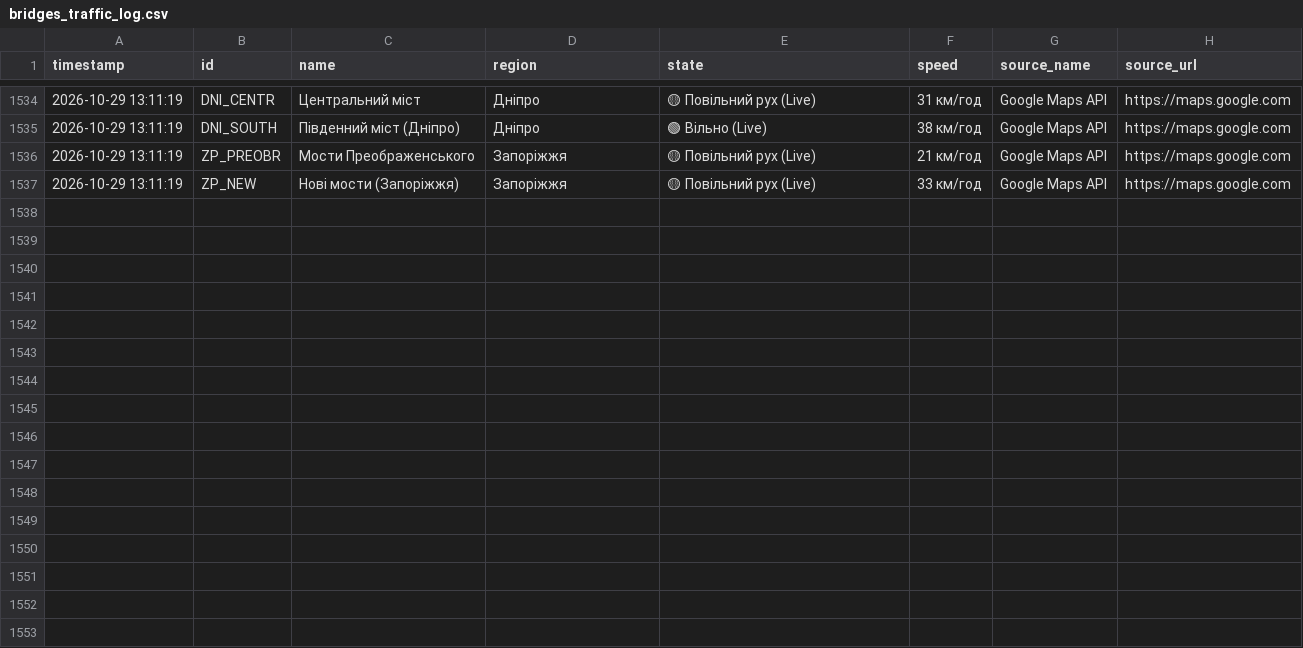
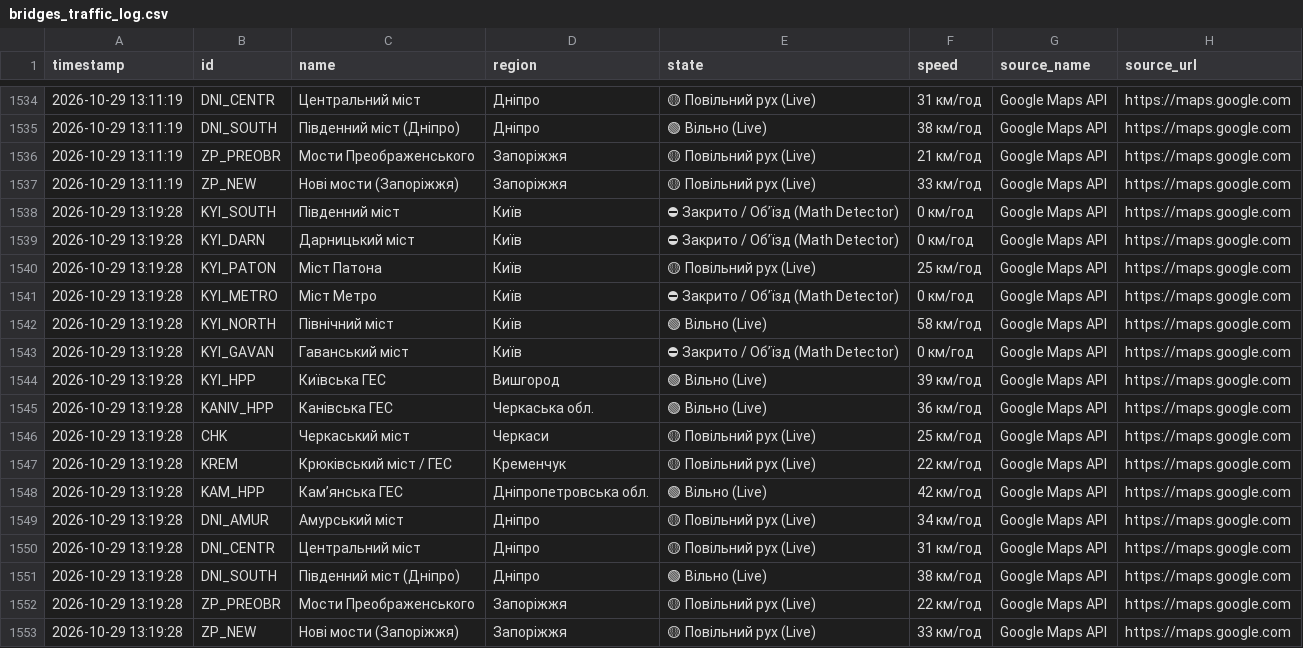
Before and after one commit to VladimiirBelitsky/bridge-monitoring, a CSV file: bridges_traffic_log.csv, drawn as a sheet; only a part is shown, gaps mark what is left out.

```diff
--- a/bridges_traffic_log.csv
+++ b/bridges_traffic_log.csv
@@ -1537 +1537,17 @@
 2026-10-29 13:11:19,ZP_NEW,Нові мости (Запоріжжя),Запоріжжя,🟡 Повільний рух (Live),33 км/год,Google Maps API,https://maps.google.com
+2026-10-29 13:19:28,KYI_SOUTH,Південний міст,Київ,⛔ Закрито / Обʼїзд (Math Detector),0 км/год,Google Maps API,https://maps.google.com
+2026-10-29 13:19:28,KYI_DARN,Дарницький міст,Київ,⛔ Закрито / Обʼїзд (Math Detector),0 км/год,Google Maps API,https://maps.google.com
+2026-10-29 13:19:28,KYI_PATON,Міст Патона,Київ,🟡 Повільний рух (Live),25 км/год,Google Maps API,https://maps.google.com
+2026-10-29 13:19:28,KYI_METRO,Міст Метро,Київ,⛔ Закрито / Обʼїзд (Math Detector),0 км/год,Google Maps API,https://maps.google.com
+2026-10-29 13:19:28,KYI_NORTH,Північний міст,Київ,🟢 Вільно (Live),58 км/год,Google Maps API,https://maps.google.com
+2026-10-29 13:19:28,KYI_GAVAN,Гаванський міст,Київ,⛔ Закрито / Обʼїзд (Math Detector),0 км/год,Google Maps API,https://maps.google.com
+2026-10-29 13:19:28,KYI_HPP,Київська ГЕС,Вишгород,🟢 Вільно (Live),39 км/год,Google Maps API,https://maps.google.com
+2026-10-29 13:19:28,KANIV_HPP,Канівська ГЕС,Черкаська обл.,🟢 Вільно (Live),36 км/год,Google Maps API,https://maps.google.com
+2026-10-29 13:19:28,CHK,Черкаський міст,Черкаси,🟡 Повільний рух (Live),25 км/год,Google Maps API,https://maps.google.com
+2026-10-29 13:19:28,KREM,Крюківський міст / ГЕС,Кременчук,🟡 Повільний рух (Live),22 км/год,Google Maps API,https://maps.google.com
+2026-10-29 13:19:28,KAM_HPP,Камʼянська ГЕС,Дніпропетровська обл.,🟢 Вільно (Live),42 км/год,Google Maps API,https://maps.google.com
+2026-10-29 13:19:28,DNI_AMUR,Амурський міст,Дніпро,🟡 Повільний рух (Live),34 км/год,Google Maps API,https://maps.google.com
+2026-10-29 13:19:28,DNI_CENTR,Центральний міст,Дніпро,🟡 Повільний рух (Live),31 км/год,Google Maps API,https://maps.google.com
+2026-10-29 13:19:28,DNI_SOUTH,Південний міст (Дніпро),Дніпро,🟢 Вільно (Live),38 км/год,Google Maps API,https://maps.google.com
+2026-10-29 13:19:28,ZP_PREOBR,Мости Преображенського,Запоріжжя,🟡 Повільний рух (Live),22 км/год,Google Maps API,https://maps.google.com
+2026-10-29 13:19:28,ZP_NEW,Нові мости (Запоріжжя),Запоріжжя,🟡 Повільний рух (Live),33 км/год,Google Maps API,https://maps.google.com
```
